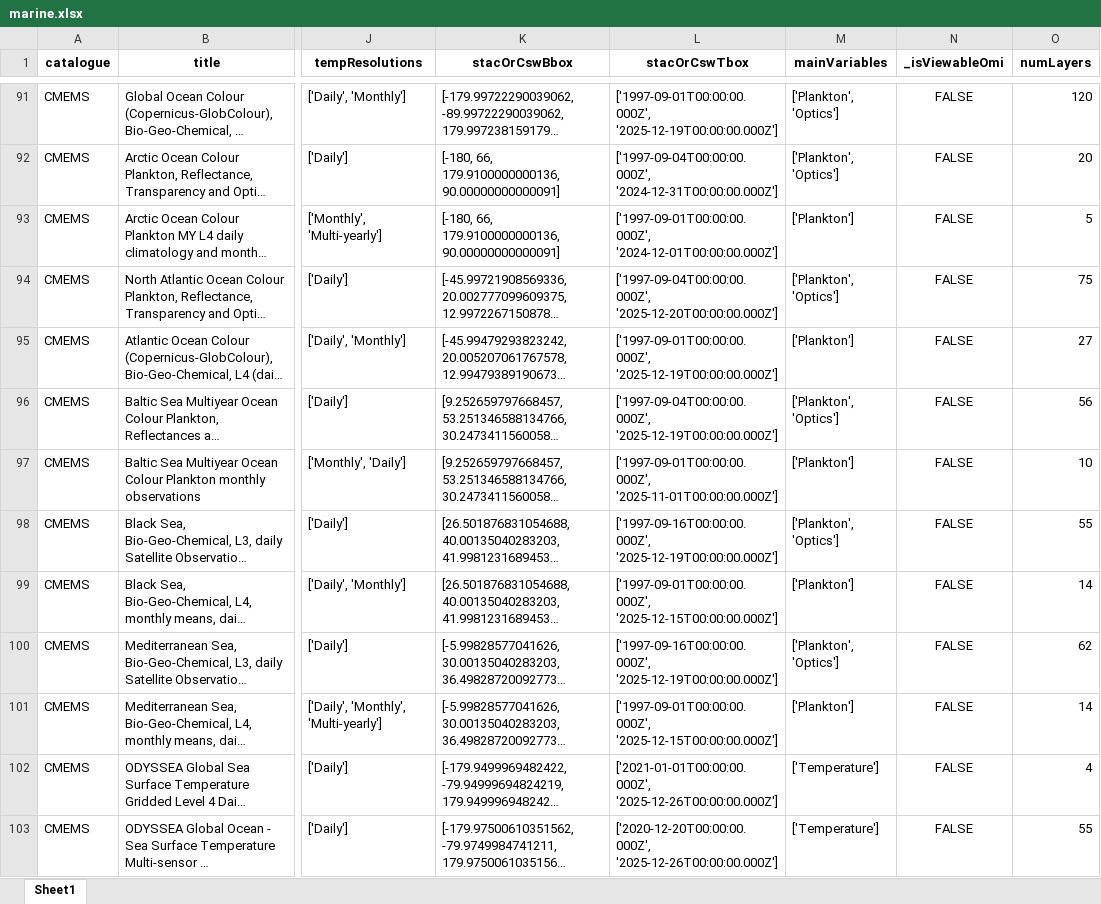
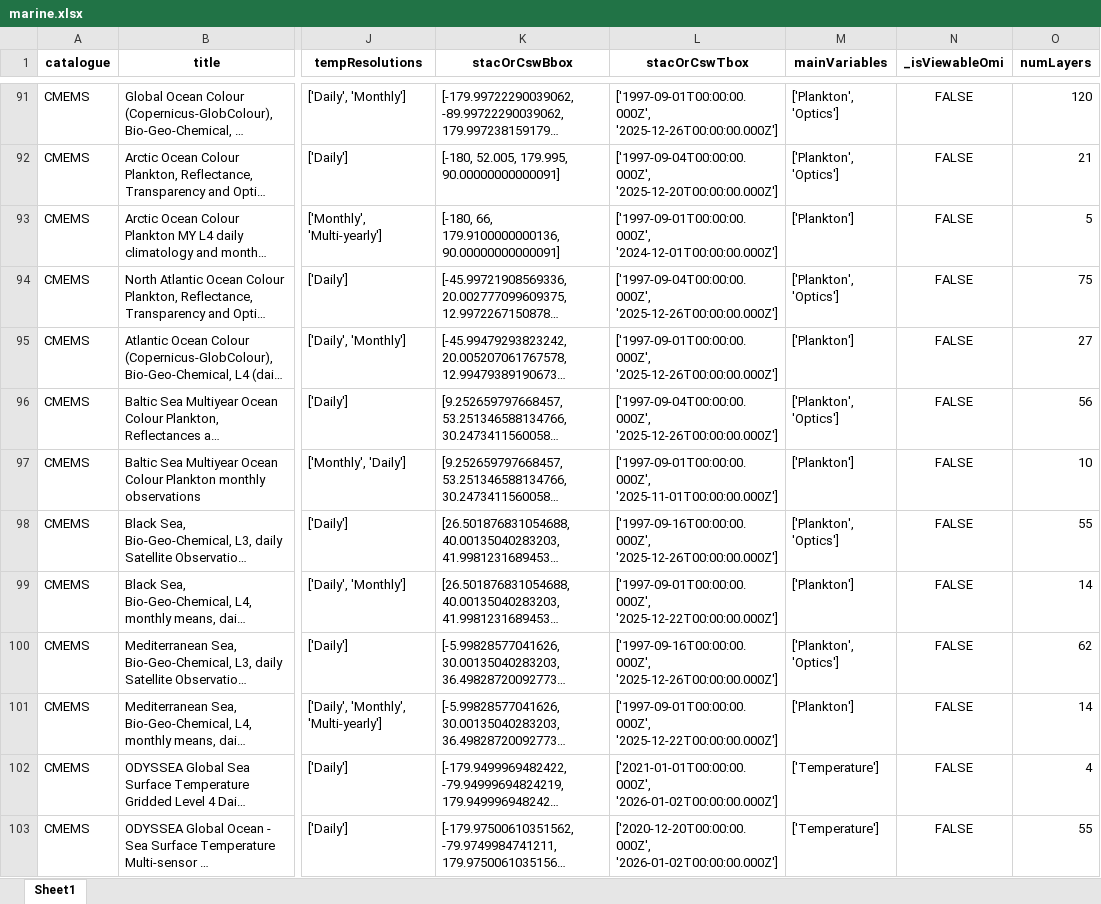
Before and after one commit to do-me/Copernicus-Services-Products-Metadata, an Excel workbook: outputs/excel/marine.xlsx, sheet Sheet1, drawn as a sheet; only a part is shown, gaps mark what is left out; long unchanged cells end in …; values as stored, in another font and other column widths than the file's, no borders; the diff covers the shown part only; the diff names each change by its address in the sheet, - before the commit and + after, or states it on an @@ line.

```diff
--- a/outputs/excel/marine.xlsx (sheet Sheet1)
+++ b/outputs/excel/marine.xlsx (sheet Sheet1)
-L91 (stacOrCswTbox): ['1997-09-01T00:00:00.000Z', '2025-12-19T00:00:00.000Z']
+L91 (stacOrCswTbox): ['1997-09-01T00:00:00.000Z', '2025-12-26T00:00:00.000Z']
-K92 (stacOrCswBbox): [-180, 66, 179.9100000000136, 90.00000000000091]
+K92 (stacOrCswBbox): [-180, 52.005, 179.995, 90.00000000000091]
-L92 (stacOrCswTbox): ['1997-09-04T00:00:00.000Z', '2024-12-31T00:00:00.000Z']
+L92 (stacOrCswTbox): ['1997-09-04T00:00:00.000Z', '2025-12-20T00:00:00.000Z']
-O92 (numLayers): 20
+O92 (numLayers): 21
-L94 (stacOrCswTbox): ['1997-09-04T00:00:00.000Z', '2025-12-20T00:00:00.000Z']
+L94 (stacOrCswTbox): ['1997-09-04T00:00:00.000Z', '2025-12-26T00:00:00.000Z']
-L95 (stacOrCswTbox): ['1997-09-01T00:00:00.000Z', '2025-12-19T00:00:00.000Z']
+L95 (stacOrCswTbox): ['1997-09-01T00:00:00.000Z', '2025-12-26T00:00:00.000Z']
-L96 (stacOrCswTbox): ['1997-09-04T00:00:00.000Z', '2025-12-19T00:00:00.000Z']
+L96 (stacOrCswTbox): ['1997-09-04T00:00:00.000Z', '2025-12-26T00:00:00.000Z']
-L98 (stacOrCswTbox): ['1997-09-16T00:00:00.000Z', '2025-12-19T00:00:00.000Z']
+L98 (stacOrCswTbox): ['1997-09-16T00:00:00.000Z', '2025-12-26T00:00:00.000Z']
-L99 (stacOrCswTbox): ['1997-09-01T00:00:00.000Z', '2025-12-15T00:00:00.000Z']
+L99 (stacOrCswTbox): ['1997-09-01T00:00:00.000Z', '2025-12-22T00:00:00.000Z']
-L100 (stacOrCswTbox): ['1997-09-16T00:00:00.000Z', '2025-12-19T00:00:00.000Z']
+L100 (stacOrCswTbox): ['1997-09-16T00:00:00.000Z', '2025-12-26T00:00:00.000Z']
-L101 (stacOrCswTbox): ['1997-09-01T00:00:00.000Z', '2025-12-15T00:00:00.000Z']
+L101 (stacOrCswTbox): ['1997-09-01T00:00:00.000Z', '2025-12-22T00:00:00.000Z']
-L102 (stacOrCswTbox): ['2021-01-01T00:00:00.000Z', '2025-12-26T00:00:00.000Z']
+L102 (stacOrCswTbox): ['2021-01-01T00:00:00.000Z', '2026-01-02T00:00:00.000Z']
-L103 (stacOrCswTbox): ['2020-12-20T00:00:00.000Z', '2025-12-26T00:00:00.000Z']
+L103 (stacOrCswTbox): ['2020-12-20T00:00:00.000Z', '2026-01-02T00:00:00.000Z']
```
Also changed, not shown: 94 edited cells elsewhere in this sheet, outputs/excel/climate.xlsx, outputs/excel/emergency_activities_since_2012.xlsx, 5 other files.
